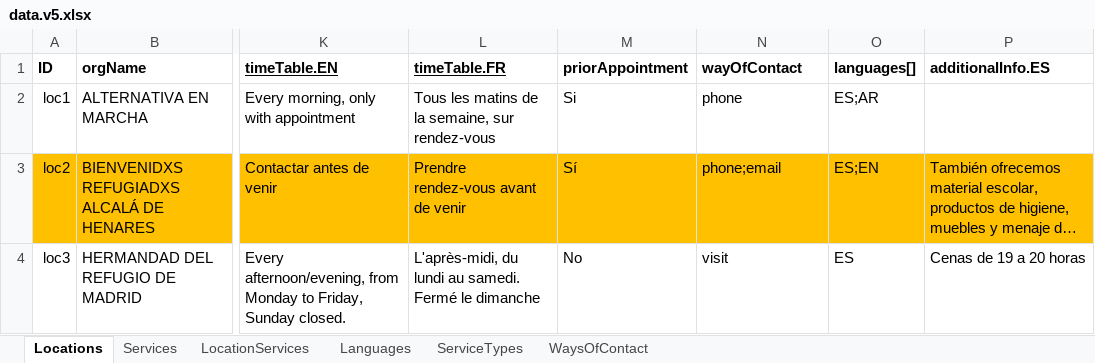
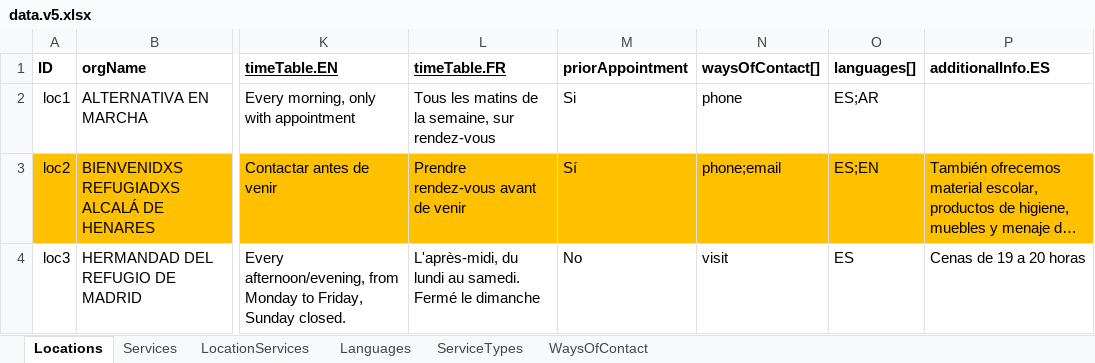
Before and after one commit to MundoEnMovimiento/madrid-for-all, an Excel workbook: excel-to-json/data.v5.xlsx, sheet Locations, drawn as a sheet; only a part is shown, gaps mark what is left out; long unchanged cells end in …; values as stored, in another font and other column widths than the file's, no borders; table styles not drawn; the diff names each change by its address in the sheet, - before the commit and + after, or states it on an @@ line.

Commit message:
reworked waysOfContact. Added 3 new print methods in the result table

```diff
--- a/excel-to-json/data.v5.xlsx (sheet Locations)
+++ b/excel-to-json/data.v5.xlsx (sheet Locations)
-N1: wayOfContact
+N1: waysOfContact[]
```
Also changed, not shown: excel-to-json/data.v5.xlsm, 4 other files.
